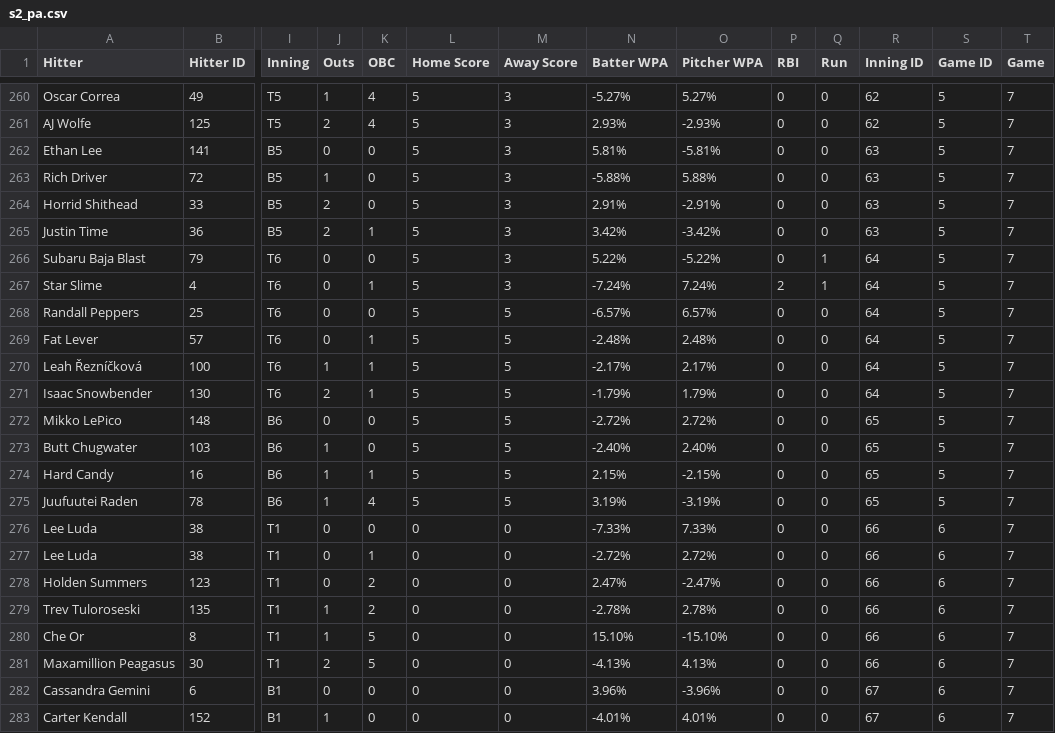
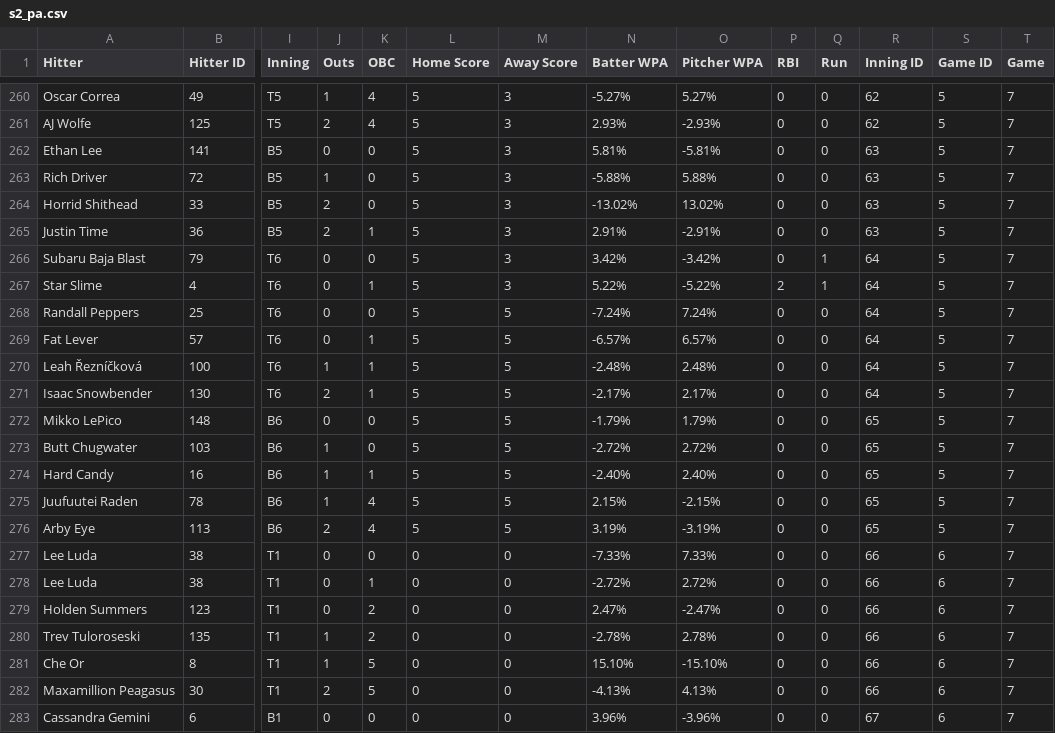
Before and after one commit to nathanc3331/gib-pitch-trend, a CSV file: data/s2_pa.csv, drawn as a sheet; only a part is shown, gaps mark what is left out; the shorter side is filled out with more unchanged rows; rows hold the shown columns only; the diff names each change by its address in the sheet, - before the commit and + after, or states it on an @@ line.

```diff
--- a/data/s2_pa.csv
+++ b/data/s2_pa.csv
-N264 (Batter WPA): 2.91%
+N264 (Batter WPA): -13.02%
-O264 (Pitcher WPA): -2.91%
+O264 (Pitcher WPA): 13.02%
-N265 (Batter WPA): 3.42%
+N265 (Batter WPA): 2.91%
-O265 (Pitcher WPA): -3.42%
+O265 (Pitcher WPA): -2.91%
-N266 (Batter WPA): 5.22%
+N266 (Batter WPA): 3.42%
-O266 (Pitcher WPA): -5.22%
+O266 (Pitcher WPA): -3.42%
-N267 (Batter WPA): -7.24%
+N267 (Batter WPA): 5.22%
-O267 (Pitcher WPA): 7.24%
+O267 (Pitcher WPA): -5.22%
-N268 (Batter WPA): -6.57%
+N268 (Batter WPA): -7.24%
-O268 (Pitcher WPA): 6.57%
+O268 (Pitcher WPA): 7.24%
-N269 (Batter WPA): -2.48%
+N269 (Batter WPA): -6.57%
-O269 (Pitcher WPA): 2.48%
+O269 (Pitcher WPA): 6.57%
-N270 (Batter WPA): -2.17%
+N270 (Batter WPA): -2.48%
-O270 (Pitcher WPA): 2.17%
+O270 (Pitcher WPA): 2.48%
-N271 (Batter WPA): -1.79%
+N271 (Batter WPA): -2.17%
-O271 (Pitcher WPA): 1.79%
+O271 (Pitcher WPA): 2.17%
-N272 (Batter WPA): -2.72%
+N272 (Batter WPA): -1.79%
-O272 (Pitcher WPA): 2.72%
+O272 (Pitcher WPA): 1.79%
-N273 (Batter WPA): -2.40%
+N273 (Batter WPA): -2.72%
-O273 (Pitcher WPA): 2.40%
+O273 (Pitcher WPA): 2.72%
-N274 (Batter WPA): 2.15%
+N274 (Batter WPA): -2.40%
-O274 (Pitcher WPA): -2.15%
+O274 (Pitcher WPA): 2.40%
-N275 (Batter WPA): 3.19%
+N275 (Batter WPA): 2.15%
-O275 (Pitcher WPA): -3.19%
+O275 (Pitcher WPA): -2.15%
+row 276: Arby Eye | 113 | B6 | 2 | 4 | 5 | 5 | 3.19% | -3.19% | 0 | 0 | 65 | 5 | 7
```
Also changed, not shown: 1 other file.
